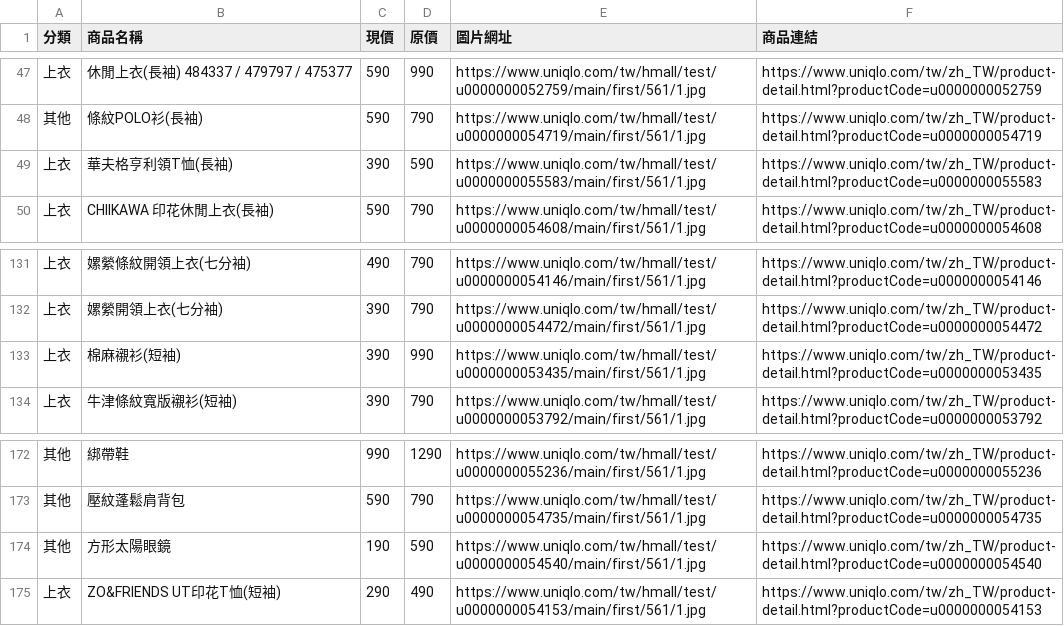
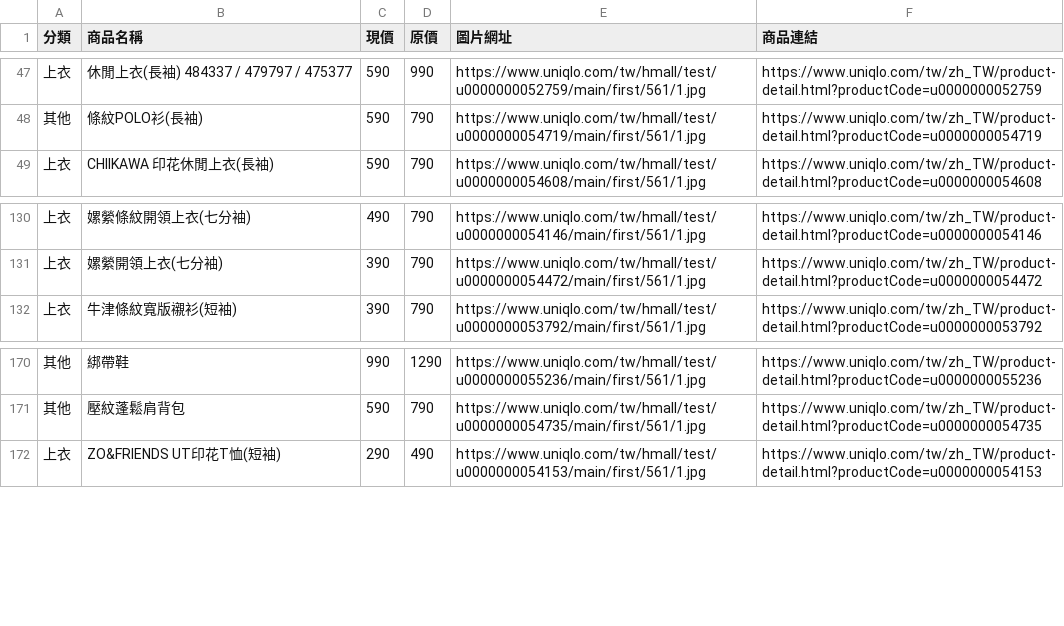
Before and after one commit to mooder16/on-sell-tracker, a CSV file: daily_deals.csv, drawn as a sheet; only a part is shown, gaps mark what is left out; the diff names each change by its address in the sheet, - before the commit and + after, or states it on an @@ line.

```diff
--- a/daily_deals.csv
+++ b/daily_deals.csv
-row 49: 上衣 | 華夫格亨利領T恤(長袖) | 390 | 590 | https://www.uniqlo.com/tw/hmall/test/u0000000055583/main/first/561/1.jpg | https://www.uniqlo.com/tw/zh_TW/product-detail.html?productCode=u0000000055583
-row 133: 上衣 | 棉麻襯衫(短袖) | 390 | 990 | https://www.uniqlo.com/tw/hmall/test/u0000000053435/main/first/561/1.jpg | https://www.uniqlo.com/tw/zh_TW/product-detail.html?productCode=u0000000053435
-row 174: 其他 | 方形太陽眼鏡 | 190 | 590 | https://www.uniqlo.com/tw/hmall/test/u0000000054540/main/first/561/1.jpg | https://www.uniqlo.com/tw/zh_TW/product-detail.html?productCode=u0000000054540
```
Also changed, not shown: 5 other files.
